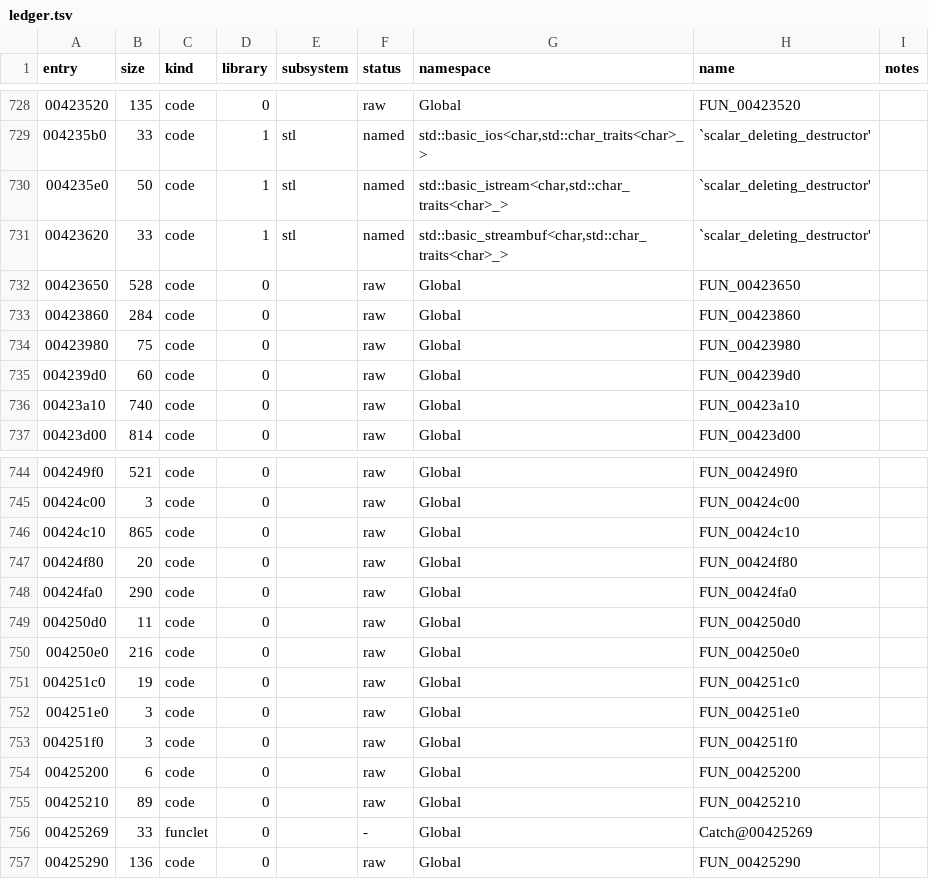
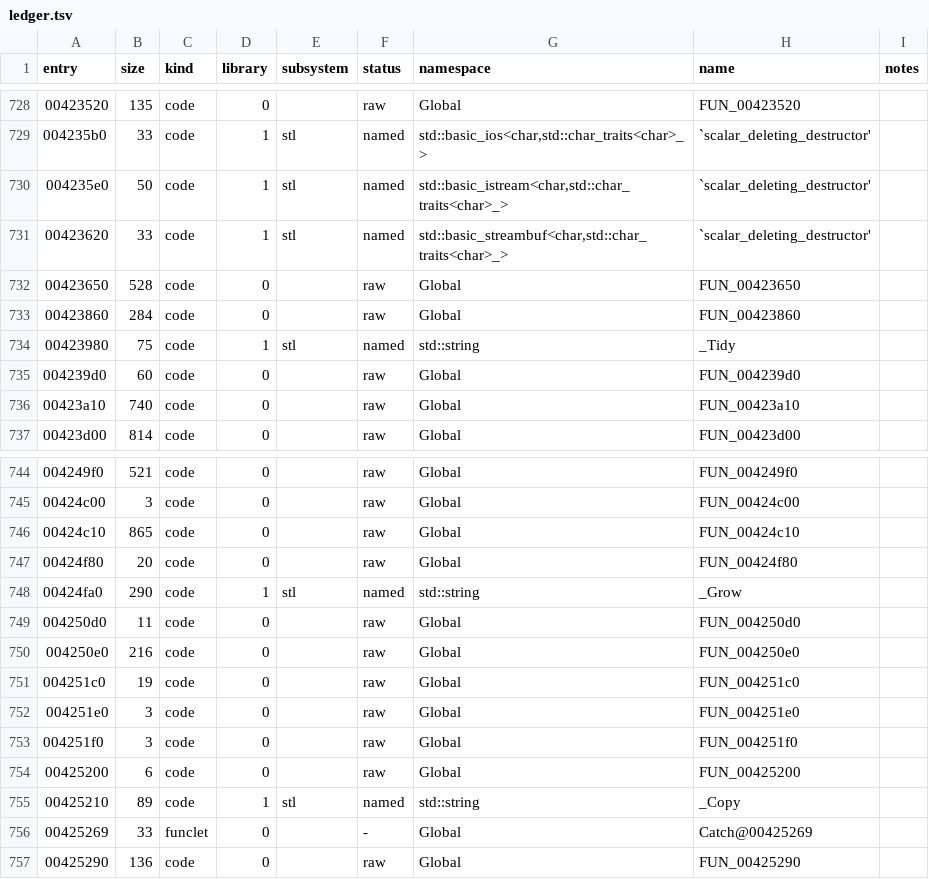
Before and after one commit to keyehzy/ragexe, a TSV file: analysis/ledger.tsv, drawn as a sheet; only a part is shown, gaps mark what is left out.

```diff
--- a/analysis/ledger.tsv
+++ b/analysis/ledger.tsv
@@ -733,3 +733,3 @@ entry	size	kind	library	subsystem	status	namespace	name	notes
 00423860	284	code	0		raw	Global	FUN_00423860	
-00423980	75	code	0		raw	Global	FUN_00423980	
+00423980	75	code	1	stl	named	std::string	_Tidy	
 004239d0	60	code	0		raw	Global	FUN_004239d0	
@@ -747,3 +747,3 @@ entry	size	kind	library	subsystem	status	namespace	name	notes
 00424f80	20	code	0		raw	Global	FUN_00424f80	
-00424fa0	290	code	0		raw	Global	FUN_00424fa0	
+00424fa0	290	code	1	stl	named	std::string	_Grow	
 004250d0	11	code	0		raw	Global	FUN_004250d0	
@@ -754,3 +754,3 @@ entry	size	kind	library	subsystem	status	namespace	name	notes
 00425200	6	code	0		raw	Global	FUN_00425200	
-00425210	89	code	0		raw	Global	FUN_00425210	
+00425210	89	code	1	stl	named	std::string	_Copy	
 00425269	33	funclet	0		-	Global	Catch@00425269	
```
Also changed, not shown: analysis/exports/Ragexe.exe.functions.tsv, analysis/labels/crt.functions.tsv, 7 other files.
